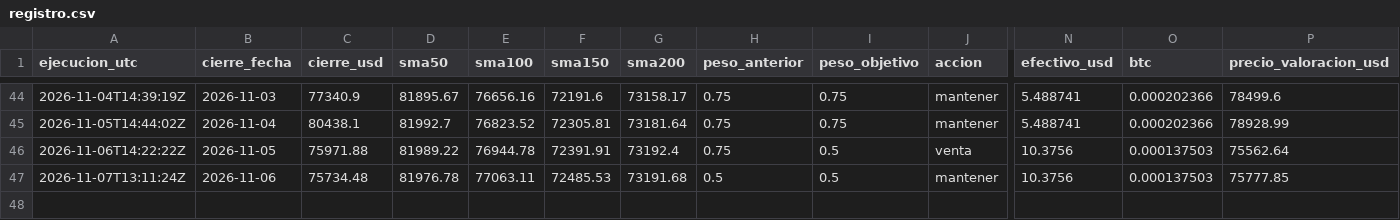
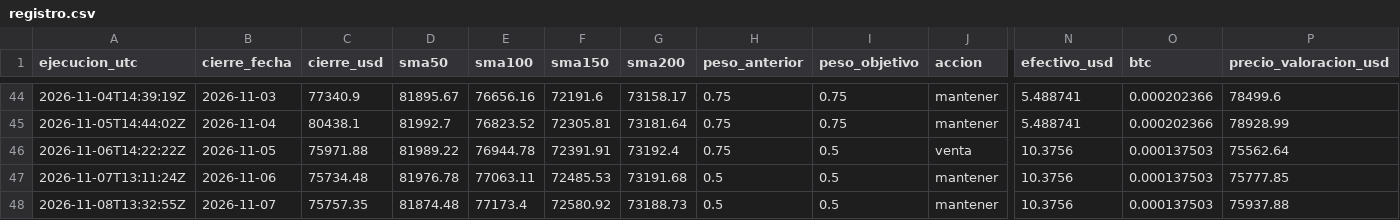
Before and after one commit to hectorcontrerasgon-hash/lab-20eur, a CSV file: data/registro.csv, drawn as a sheet; only a part is shown, gaps mark what is left out; rows hold the shown columns only; the diff names each change by its address in the sheet, - before the commit and + after, or states it on an @@ line.

```diff
--- a/data/registro.csv
+++ b/data/registro.csv
+row 48: 2026-11-08T13:32:55Z | 2026-11-07 | 75757.35 | 81874.48 | 77173.4 | 72580.92 | 73188.73 | 0.5 | 0.5 | mantener | 10.3756 | 0.000137503 | 75937.88
```
Also changed, not shown: 2 other files.
